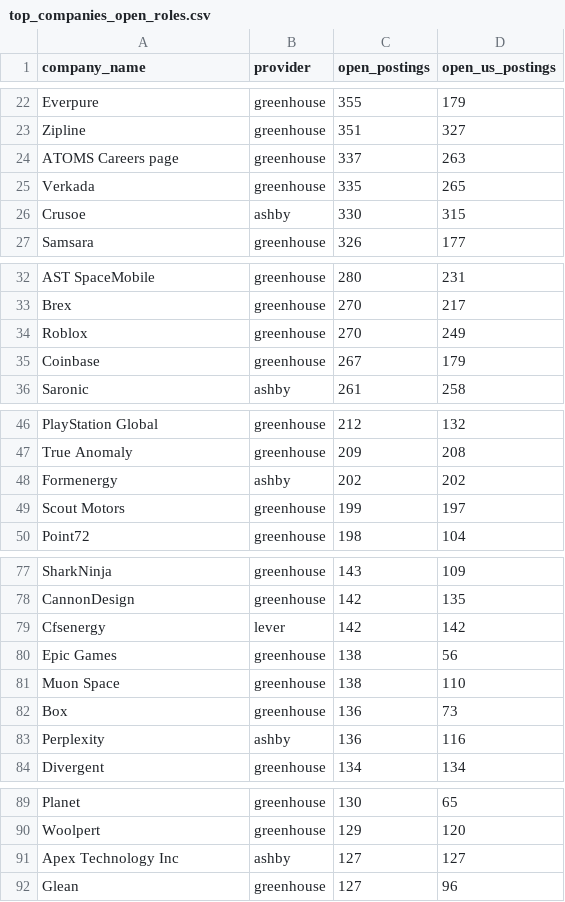
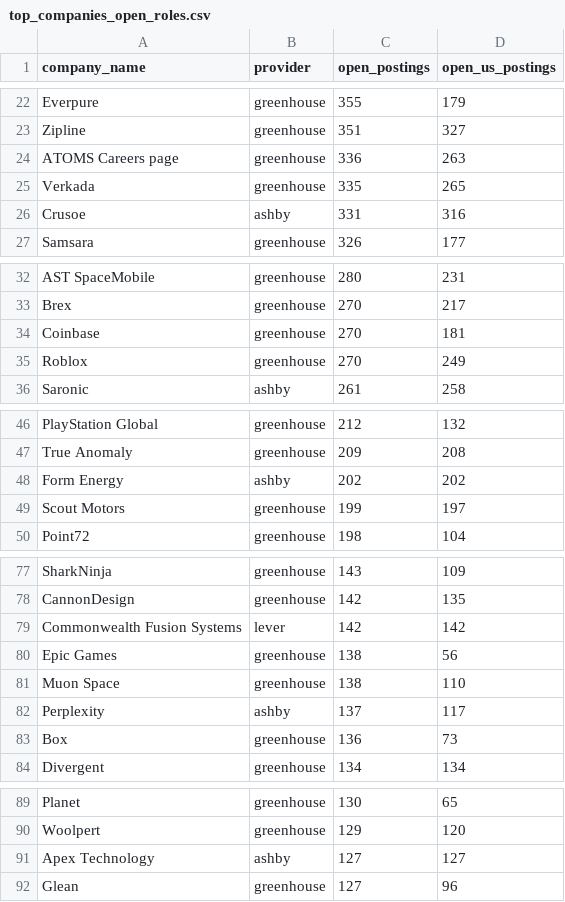
Before and after one commit to siddharthkumarx/job-postings-pipeline, a CSV file: public/summary/top_companies_open_roles.csv, drawn as a sheet; only a part is shown, gaps mark what is left out; the diff covers the shown part only.

```diff
--- a/public/summary/top_companies_open_roles.csv
+++ b/public/summary/top_companies_open_roles.csv
@@ -23,5 +23,5 @@ Everpure,greenhouse,355,179
 Zipline,greenhouse,351,327
-ATOMS Careers page,greenhouse,337,263
+ATOMS Careers page,greenhouse,336,263
 Verkada,greenhouse,335,265
-Crusoe,ashby,330,315
+Crusoe,ashby,331,316
 Samsara,greenhouse,326,177
@@ -33,4 +33,4 @@ AST SpaceMobile,greenhouse,280,231
 Brex,greenhouse,270,217
+Coinbase,greenhouse,270,181
 Roblox,greenhouse,270,249
-Coinbase,greenhouse,267,179
 Saronic,ashby,261,258
@@ -47,3 +47,3 @@ PlayStation Global,greenhouse,212,132
 True Anomaly,greenhouse,209,208
-Formenergy,ashby,202,202
+Form Energy,ashby,202,202
 Scout Motors,greenhouse,199,197
@@ -78,7 +78,7 @@ SharkNinja,greenhouse,143,109
 CannonDesign,greenhouse,142,135
-Cfsenergy,lever,142,142
+Commonwealth Fusion Systems,lever,142,142
 Epic Games,greenhouse,138,56
 Muon Space,greenhouse,138,110
+Perplexity,ashby,137,117
 Box,greenhouse,136,73
-Perplexity,ashby,136,116
 Divergent,greenhouse,134,134
@@ -90,3 +90,3 @@ Planet,greenhouse,130,65
 Woolpert,greenhouse,129,120
-Apex Technology Inc,ashby,127,127
+Apex Technology,ashby,127,127
 Glean,greenhouse,127,96
```
Also changed, not shown: 1 added row, 1 removed row and 11 edited cells elsewhere in this file, public/summary/data_roles_current.csv, public/summary/salary_bands.csv, 8 other files.
